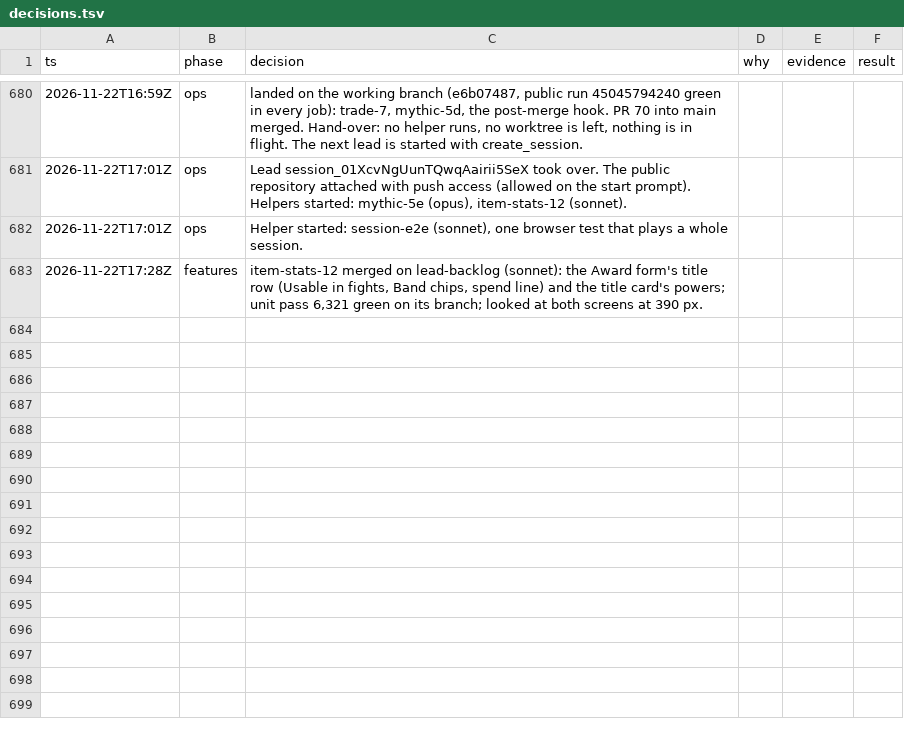
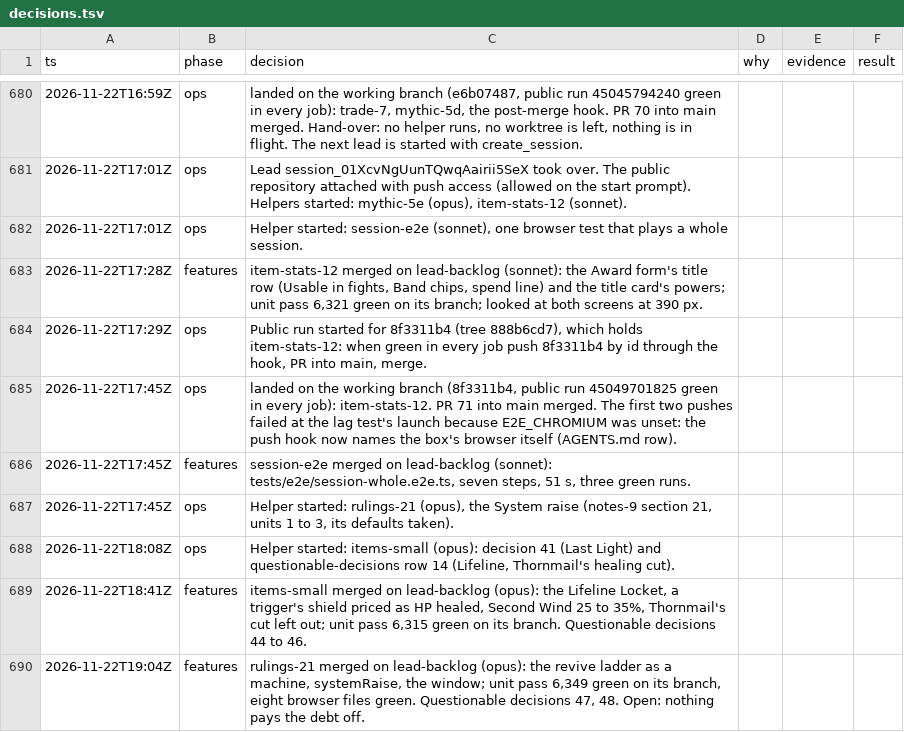
Before and after one commit to makoots-png/System-gaming-public, a TSV file: docs/agent-handoff/decisions.tsv, drawn as a sheet; only a part is shown, gaps mark what is left out; the diff names each change by its address in the sheet, - before the commit and + after, or states it on an @@ line.

```diff
--- a/docs/agent-handoff/decisions.tsv
+++ b/docs/agent-handoff/decisions.tsv
+row 684: 2026-11-22T17:29Z | ops | Public run started for 8f3311b4 (tree 888b6cd7), which holds item-stats-12: when green in every job push 8f3311b4 by id through the hook, PR into main, merge.
+row 685: 2026-11-22T17:45Z | ops | landed on the working branch (8f3311b4, public run 45049701825 green in every job): item-stats-12. PR 71 into main merged. The first two pushes failed at the lag test's launch because E2E_CHROMIUM was unset: the push hook now names the box's browser itself (AGENTS.md row).
+row 686: 2026-11-22T17:45Z | features | session-e2e merged on lead-backlog (sonnet): tests/e2e/session-whole.e2e.ts, seven steps, 51 s, three green runs.
+row 687: 2026-11-22T17:45Z | ops | Helper started: rulings-21 (opus), the System raise (notes-9 section 21, units 1 to 3, its defaults taken).
+row 688: 2026-11-22T18:08Z | ops | Helper started: items-small (opus): decision 41 (Last Light) and questionable-decisions row 14 (Lifeline, Thornmail's healing cut).
+row 689: 2026-11-22T18:41Z | features | items-small merged on lead-backlog (opus): the Lifeline Locket, a trigger's shield priced as HP healed, Second Wind 25 to 35%, Thornmail's cut left out; unit pass 6,315 green on its branch. Questionable decisions 44 to 46.
+row 690: 2026-11-22T19:04Z | features | rulings-21 merged on lead-backlog (opus): the revive ladder as a machine, systemRaise, the window; unit pass 6,349 green on its branch, eight browser files green. Questionable decisions 47, 48. Open: nothing pays the debt off.
```
Also changed, not shown: 47 other files.
